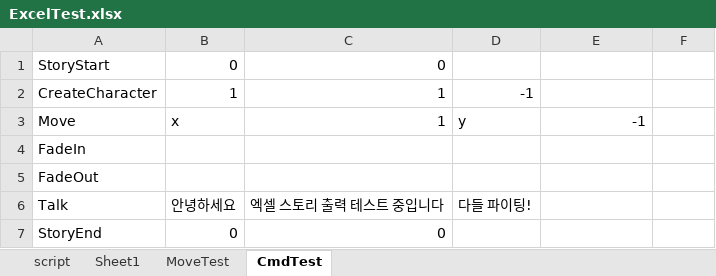
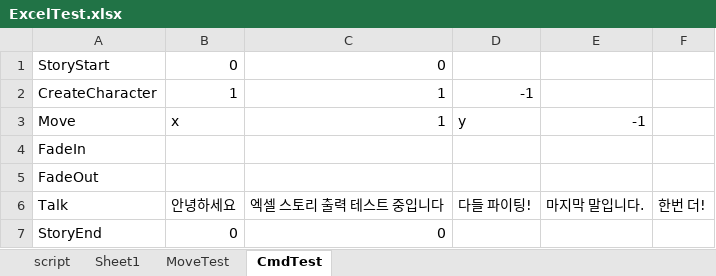
Before and after one commit to haminess/Dission3, an Excel workbook: Assets/Data/Excel/ExcelTest.xlsx, sheet CmdTest, drawn as a sheet; values as stored, in another font and other column widths than the file's, no borders; the diff names each change by its address in the sheet, - before the commit and + after, or states it on an @@ line.

```diff
--- a/Assets/Data/Excel/ExcelTest.xlsx (sheet CmdTest)
+++ b/Assets/Data/Excel/ExcelTest.xlsx (sheet CmdTest)
-E6: (empty)
+E6: 마지막 말입니다.
-F6: (empty)
+F6: 한번 더!
```
Also changed, not shown: 56 other files.
